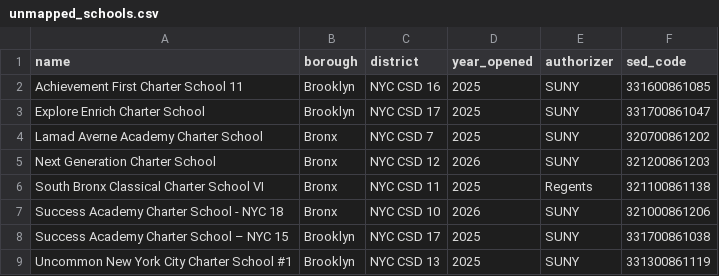
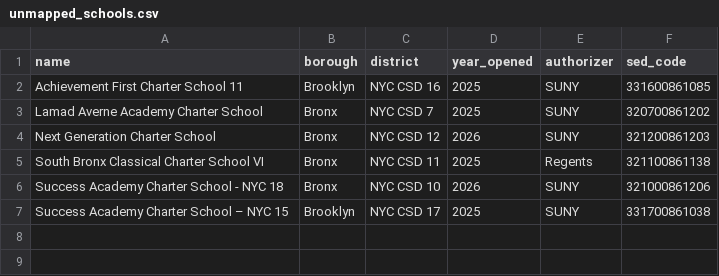
Before and after one commit to adampvella-ux/nyc-charter-schools-map, a CSV file: data/unmapped_schools.csv, drawn as a sheet; the diff names each change by its address in the sheet, - before the commit and + after, or states it on an @@ line.

```diff
--- a/data/unmapped_schools.csv
+++ b/data/unmapped_schools.csv
-row 3: Explore Enrich Charter School | Brooklyn | NYC CSD 17 | 2025 | SUNY | 331700861047
-row 9: Uncommon New York City Charter School #1 | Brooklyn | NYC CSD 13 | 2025 | SUNY | 331300861119
```
Also changed, not shown: data/charter_schools.csv, data/new_school_addresses.csv, 3 other files.
